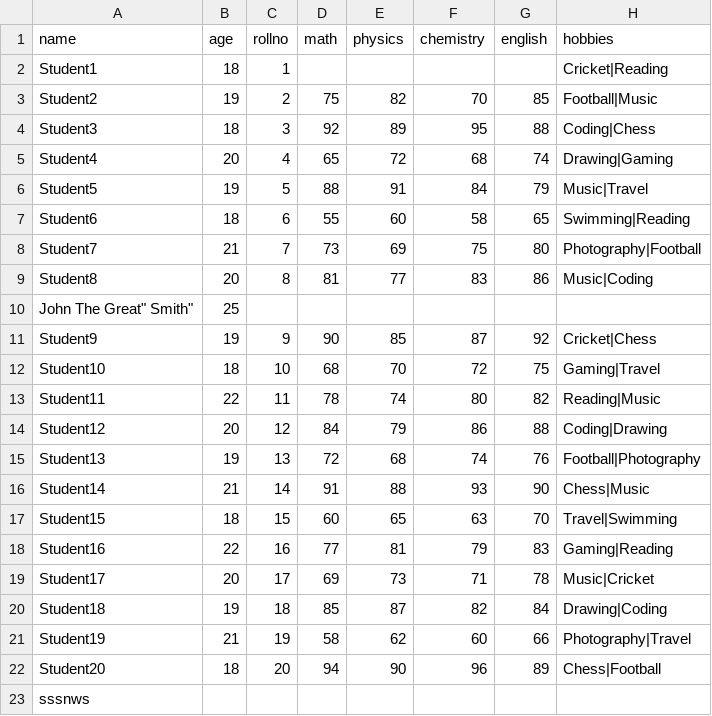
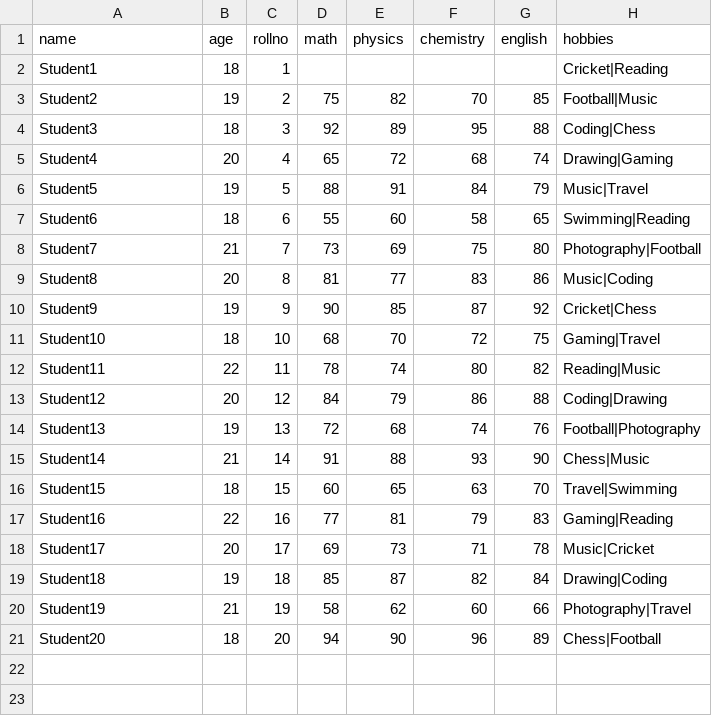
Before and after one commit to SHIVAMITT3644/CPP_training, a CSV file: assignment/week6/resources/CsvFile.csv, drawn as a sheet.

```diff
--- a/assignment/week6/resources/CsvFile.csv
+++ b/assignment/week6/resources/CsvFile.csv
@@ -9,3 +9,2 @@ Student7,21,7,73,69,75,80,"Photography|Football"
 Student8,20,8,81,77,83,86,"Music|Coding"
-"John "The Great" Smith",25
 Student9,19,9,90,85,87,92,"Cricket|Chess"
@@ -22,2 +21 @@ Student19,21,19,58,62,60,66,"Photography|Travel"
 Student20,18,20,94,90,96,89,"Chess|Football"
-sssnws
```
Also changed, not shown: 19 other files.
